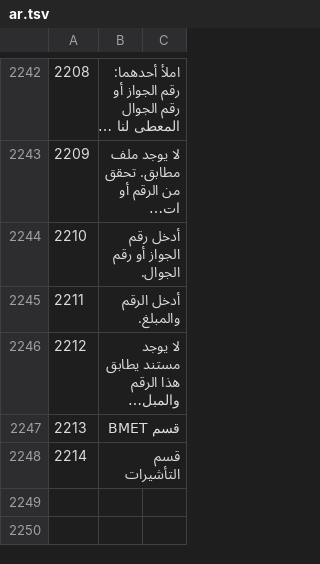
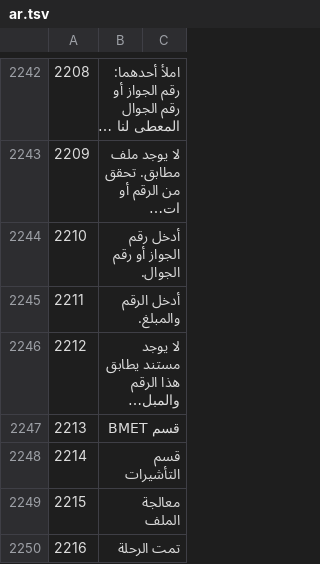
Before and after one commit to sjn6t9/migV33, a TSV file: i18n/ar.tsv, drawn as a sheet; only a part is shown, gaps mark what is left out; long unchanged cells end in …; the diff names each change by its address in the sheet, - before the commit and + after, or states it on an @@ line.

```diff
--- a/i18n/ar.tsv
+++ b/i18n/ar.tsv
+row 2249: 2215 | معالجة الملف
+row 2250: 2216 | تمت الرحلة
```
Also changed, not shown: i18n/bn.tsv, i18n/hi.tsv, 15 other files.
